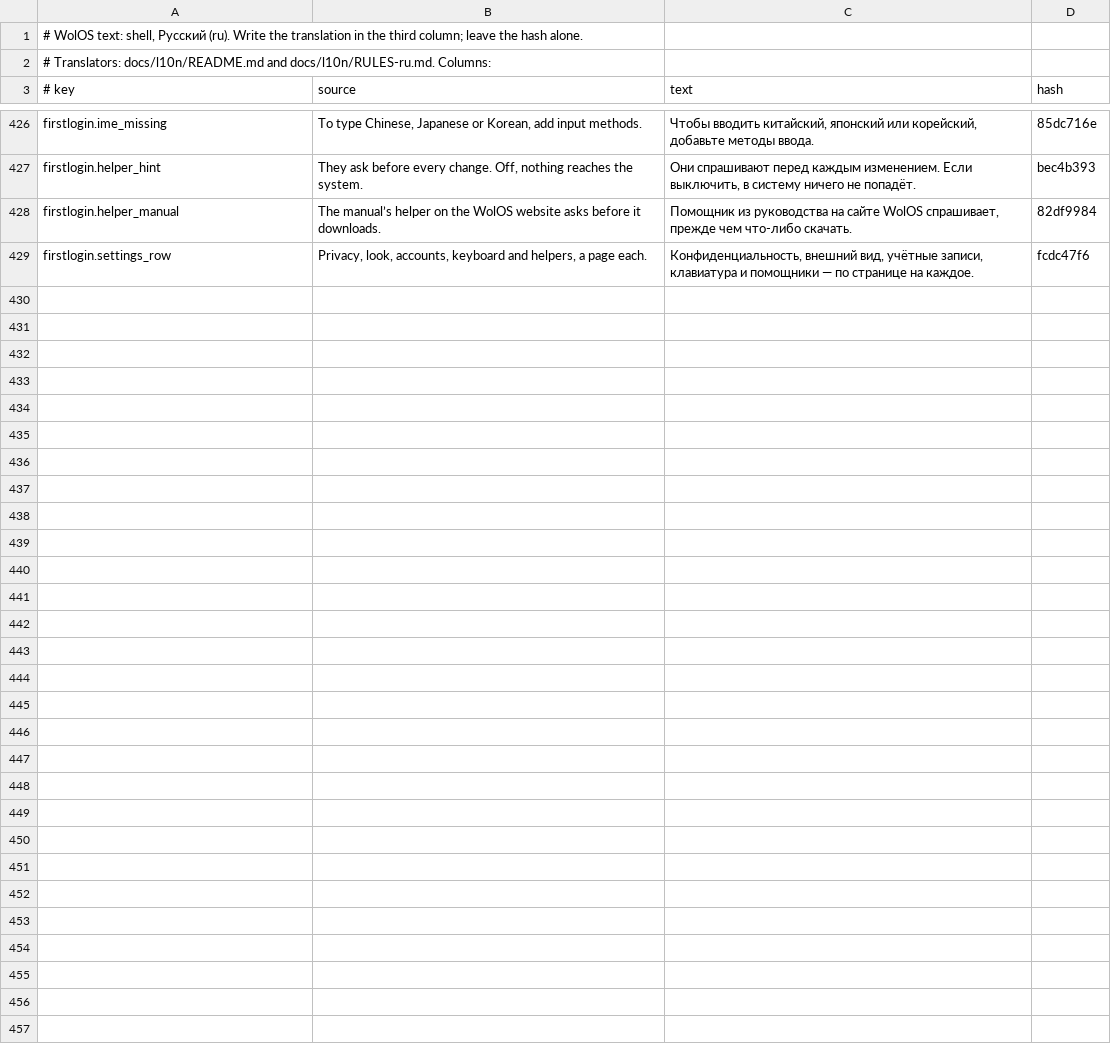
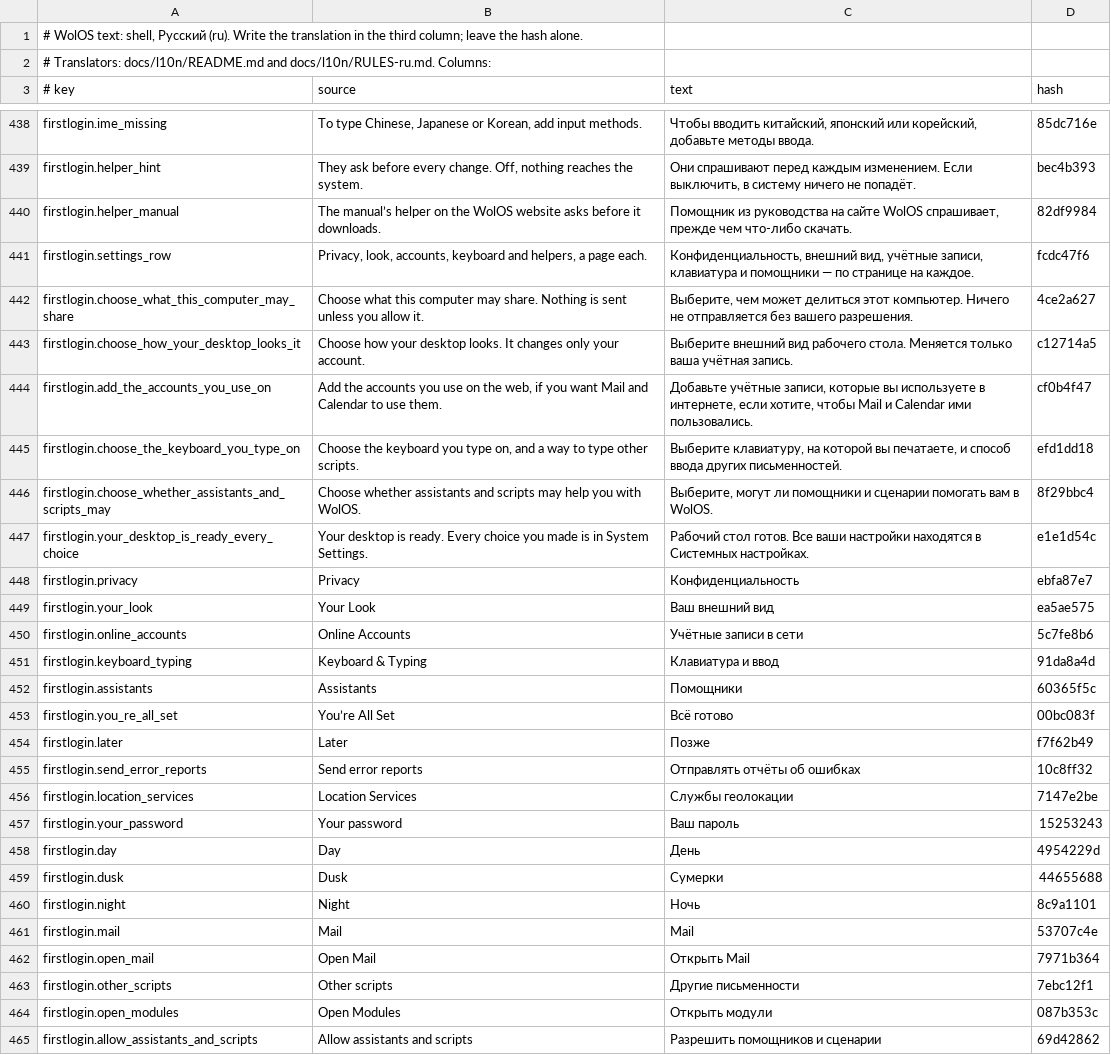
Before and after one commit to wonderlandos/wolos-shell, a TSV file: locale/shell/ru.tsv, drawn as a sheet; only a part is shown, gaps mark what is left out; the diff covers the shown part only; the diff names each change by its address in the sheet, - before the commit and + after, or states it on an @@ line.

Commit message:
AUDIT-9 SHELL fixes: one cancel rule for the Authenticate queue (Cancel/Esc/pane change during the check let the in-flight Allow go, a late refusal never re-asks or reopens the sheet, in Settings and Control Center); the Checking indicator is toolbar-status, not a sheet, so Esc does not take it; the Undo toast names the exact entry (undone entries skipped, no-op saves record nothing); Kit pictures decode off the GTK thread with a 64 MiB / 100 MP cap and a size-keyed cache; one window-level closer for toolbar sheets; lock screen, login window and first-login tour localised (i18n::init, tr() on every string, 36 rows translated in pt-BR, ja, fr, ru, it, de)

```diff
--- a/locale/shell/ru.tsv
+++ b/locale/shell/ru.tsv
+row 442: firstlogin.choose_what_this_computer_may_share | Choose what this computer may share. Nothing is sent unless you allow it. | Выберите, чем может делиться этот компьютер. Ничего не отправляется без вашего разрешения. | 4ce2a627
+row 443: firstlogin.choose_how_your_desktop_looks_it | Choose how your desktop looks. It changes only your account. | Выберите внешний вид рабочего стола. Меняется только ваша учётная запись. | c12714a5
+row 444: firstlogin.add_the_accounts_you_use_on | Add the accounts you use on the web, if you want Mail and Calendar to use them. | Добавьте учётные записи, которые вы используете в интернете, если хотите, чтобы Mail и Calendar ими пользовались. | cf0b4f47
+row 445: firstlogin.choose_the_keyboard_you_type_on | Choose the keyboard you type on, and a way to type other scripts. | Выберите клавиатуру, на которой вы печатаете, и способ ввода других письменностей. | efd1dd18
+row 446: firstlogin.choose_whether_assistants_and_scripts_may | Choose whether assistants and scripts may help you with WolOS. | Выберите, могут ли помощники и сценарии помогать вам в WolOS. | 8f29bbc4
+row 447: firstlogin.your_desktop_is_ready_every_choice | Your desktop is ready. Every choice you made is in System Settings. | Рабочий стол готов. Все ваши настройки находятся в Системных настройках. | e1e1d54c
+row 448: firstlogin.privacy | Privacy | Конфиденциальность | ebfa87e7
+row 449: firstlogin.your_look | Your Look | Ваш внешний вид | ea5ae575
+row 450: firstlogin.online_accounts | Online Accounts | Учётные записи в сети | 5c7fe8b6
+row 451: firstlogin.keyboard_typing | Keyboard & Typing | Клавиатура и ввод | 91da8a4d
+row 452: firstlogin.assistants | Assistants | Помощники | 60365f5c
+row 453: firstlogin.you_re_all_set | You’re All Set | Всё готово | 00bc083f
+row 454: firstlogin.later | Later | Позже | f7f62b49
+row 455: firstlogin.send_error_reports | Send error reports | Отправлять отчёты об ошибках | 10c8ff32
+row 456: firstlogin.location_services | Location Services | Службы геолокации | 7147e2be
+row 457: firstlogin.your_password | Your password | Ваш пароль | 15253243
+row 458: firstlogin.day | Day | День | 4954229d
+row 459: firstlogin.dusk | Dusk | Сумерки | 44655688
+row 460: firstlogin.night | Night | Ночь | 8c9a1101
+row 461: firstlogin.mail | Mail | Mail | 53707c4e
+row 462: firstlogin.open_mail | Open Mail | Открыть Mail | 7971b364
+row 463: firstlogin.other_scripts | Other scripts | Другие письменности | 7ebc12f1
+row 464: firstlogin.open_modules | Open Modules | Открыть модули | 087b353c
+row 465: firstlogin.allow_assistants_and_scripts | Allow assistants and scripts | Разрешить помощников и сценарии | 69d42862
```
Also changed, not shown: 12 added rows elsewhere in this file, locale/shell/de.tsv, locale/shell/fr.tsv, 31 other files.
